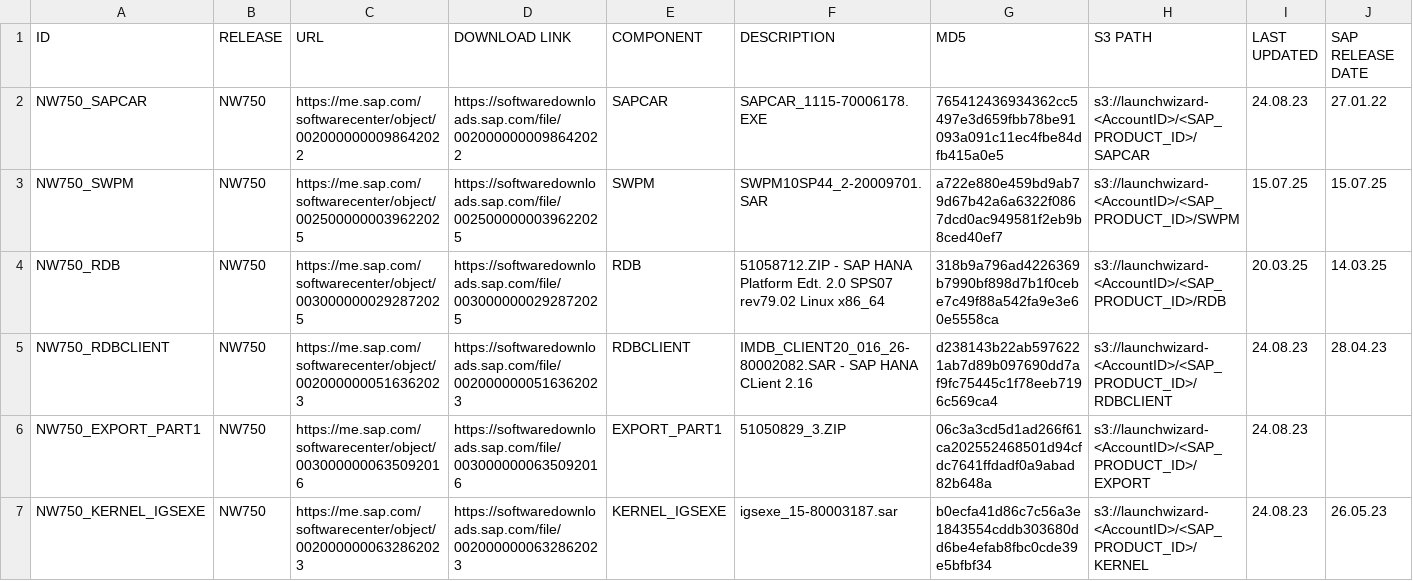
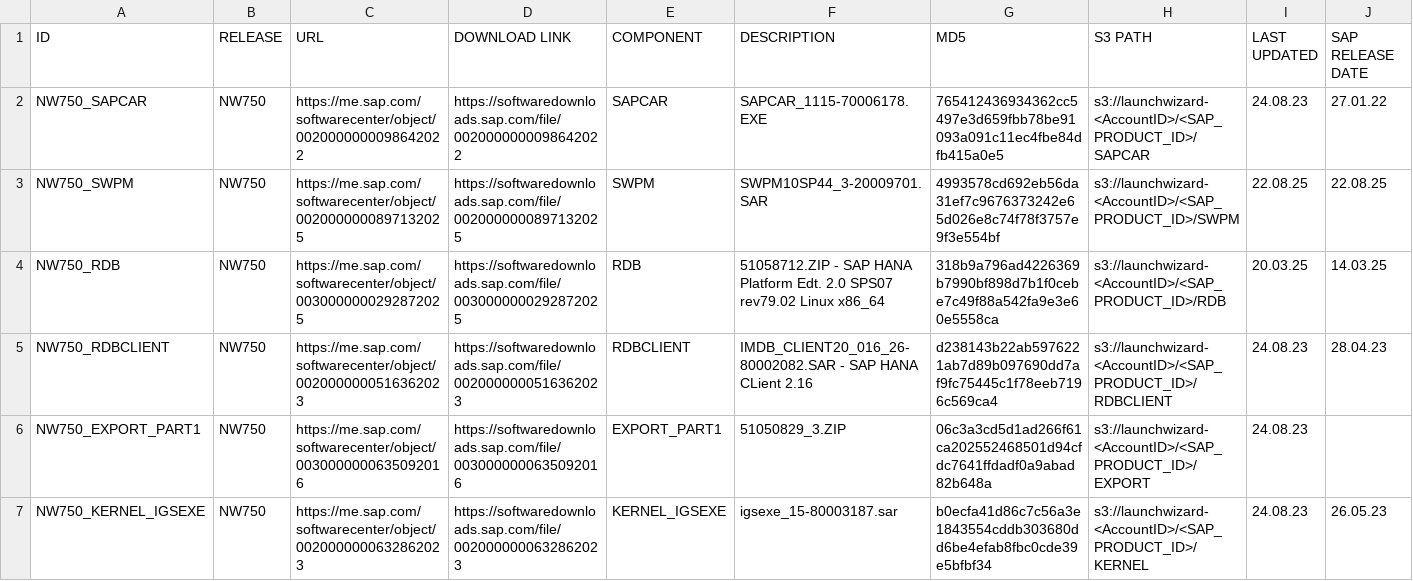
Before and after one commit to awslabs/aws-sap-automation, a CSV file: software_download/links.csv, drawn as a sheet; only a part is shown; the diff covers the shown part only; the diff names each change by its address in the sheet, - before the commit and + after, or states it on an @@ line.

Commit message:
init

```diff
--- a/software_download/links.csv
+++ b/software_download/links.csv
-C3 (URL): https://me.sap.com/softwarecenter/object/0025000000039622025
+C3 (URL): https://me.sap.com/softwarecenter/object/0020000000897132025
-D3 (DOWNLOAD LINK): https://softwaredownloads.sap.com/file/0025000000039622025
+D3 (DOWNLOAD LINK): https://softwaredownloads.sap.com/file/0020000000897132025
-F3 (DESCRIPTION): SWPM10SP44_2-20009701.SAR
+F3 (DESCRIPTION): SWPM10SP44_3-20009701.SAR
-G3 (MD5): a722e880e459bd9ab79d67b42a6a6322f0867dcd0ac949581f2eb9b8ced40ef7
+G3 (MD5): 4993578cd692eb56da31ef7c9676373242e65d026e8c74f78f3757e9f3e554bf
-I3 (LAST UPDATED): 15.07.25
+I3 (LAST UPDATED): 22.08.25
-J3 (SAP RELEASE DATE): 15.07.25
+J3 (SAP RELEASE DATE): 22.08.25
```
Also changed, not shown: 102 edited cells elsewhere in this file.
